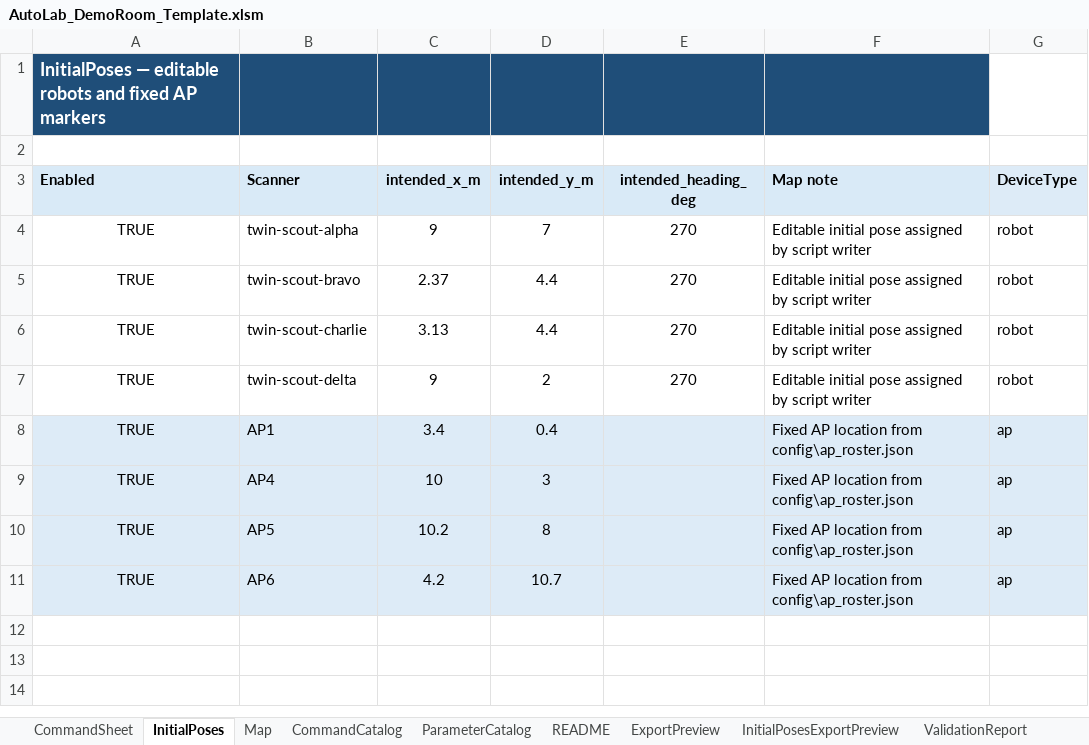
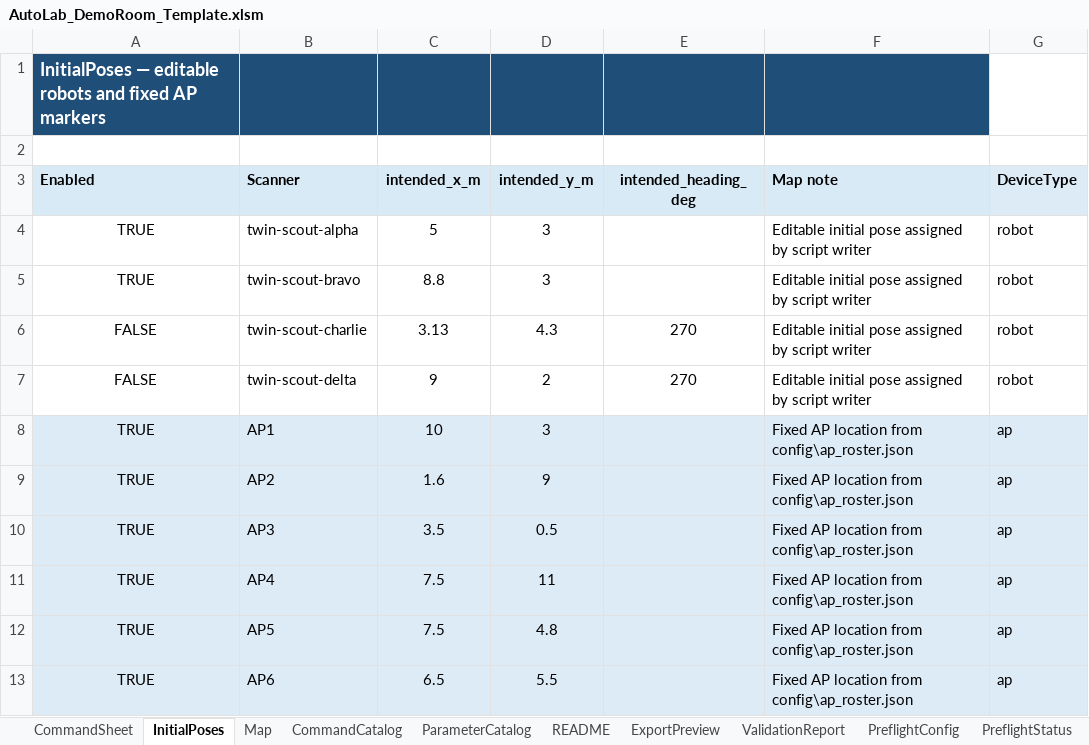
Before and after one commit to jtchen9/RunNMS, an Excel workbook: sitemap/DemoRoom/script_authoring/AutoLab_DemoRoom_Template.xlsm, sheet InitialPoses, drawn as a sheet; values as stored, in another font and other column widths than the file's, no borders; addresses are those after the commit; the diff names each change by its address in the sheet, - before the commit and + after, or states it on an @@ line.

```diff
--- a/sitemap/DemoRoom/script_authoring/AutoLab_DemoRoom_Template.xlsm (sheet InitialPoses)
+++ b/sitemap/DemoRoom/script_authoring/AutoLab_DemoRoom_Template.xlsm (sheet InitialPoses)
@@ sheet tab hidden: InitialPosesExportPreview @@
-C4 (intended_x_m): 9
+C4 (intended_x_m): 5
-D4 (intended_y_m): 7
+D4 (intended_y_m): 3
-E4:E5 (intended_heading_deg): 270
+E4:E5 (intended_heading_deg): (empty)
-C5 (intended_x_m): 2.37
+C5 (intended_x_m): 8.8
-D5 (intended_y_m): 4.4
+D5 (intended_y_m): 3
-A6:A7 (Enabled): TRUE
+A6:A7 (Enabled): FALSE
-D6 (intended_y_m): 4.4
+D6 (intended_y_m): 4.3
-C8 (intended_x_m): 3.4
+C8 (intended_x_m): 10
-D8 (intended_y_m): 0.4
+D8 (intended_y_m): 3
+row 9: TRUE | AP2 | 1.6 | 9 |  | Fixed AP location from config\ap_roster.json | ap
+row 10: TRUE | AP3 | 3.5 | 0.5 |  | Fixed AP location from config\ap_roster.json | ap
-C11 (intended_x_m): 10
+C11 (intended_x_m): 7.5
-D11 (intended_y_m): 3
+D11 (intended_y_m): 11
-C12 (intended_x_m): 10.2
+C12 (intended_x_m): 7.5
-D12 (intended_y_m): 8
+D12 (intended_y_m): 4.8
-C13 (intended_x_m): 4.2
+C13 (intended_x_m): 6.5
-D13 (intended_y_m): 10.7
+D13 (intended_y_m): 5.5
```
Also changed, not shown: sheet ExportPreview, sheet CommandSheet, sheet Map, sheet ValidationReport, sheet PreflightStatus, hidden cells, charts or pictures, sitemap/DemoRoom/script_authoring/AutoLab_DemoRoom_Template_Old.xlsm, 42 other files.
